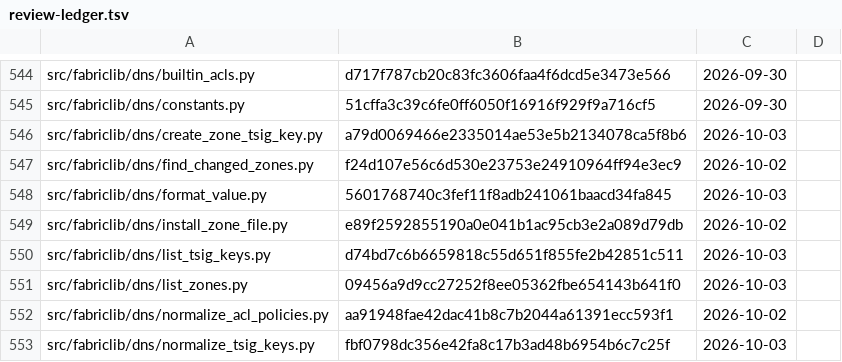
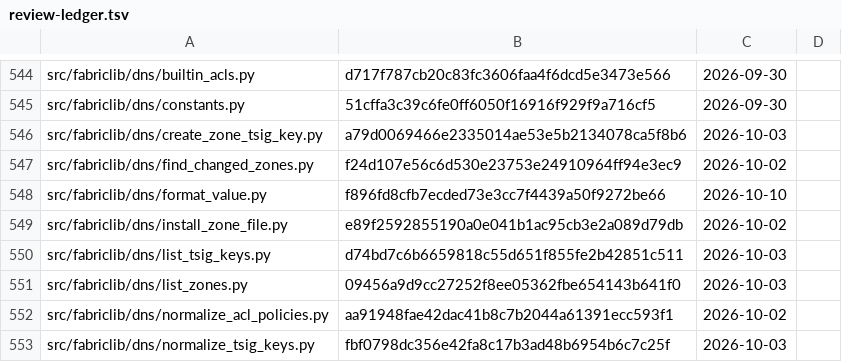
Before and after one commit to archdukejim/open-fabric, a TSV file: docs/volume_2_engineering_decisions/assets/review-ledger.tsv, drawn as a sheet; only a part is shown, gaps mark what is left out.

```diff
--- a/docs/volume_2_engineering_decisions/assets/review-ledger.tsv
+++ b/docs/volume_2_engineering_decisions/assets/review-ledger.tsv
@@ -547,3 +547,3 @@ src/fabriclib/dns/create_zone_tsig_key.py	a79d0069466e2335014ae53e5b2134078ca5f8
 src/fabriclib/dns/find_changed_zones.py	f24d107e56c6d530e23753e24910964ff94e3ec9	2026-10-02	
-src/fabriclib/dns/format_value.py	5601768740c3fef11f8adb241061baacd34fa845	2026-10-03	
+src/fabriclib/dns/format_value.py	f896fd8cfb7ecded73e3cc7f4439a50f9272be66	2026-10-10	
 src/fabriclib/dns/install_zone_file.py	e89f2592855190a0e041b1ac95cb3e2a089d79db	2026-10-02	
```
Also changed, not shown: 1 other file.
